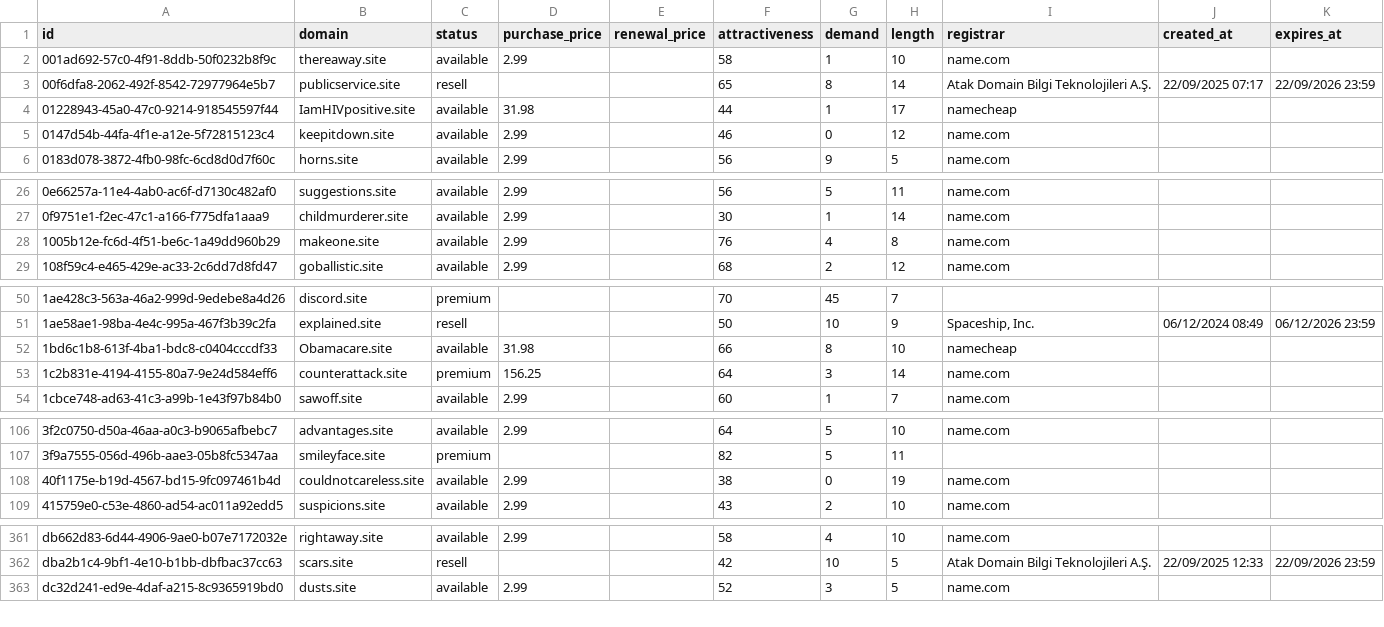
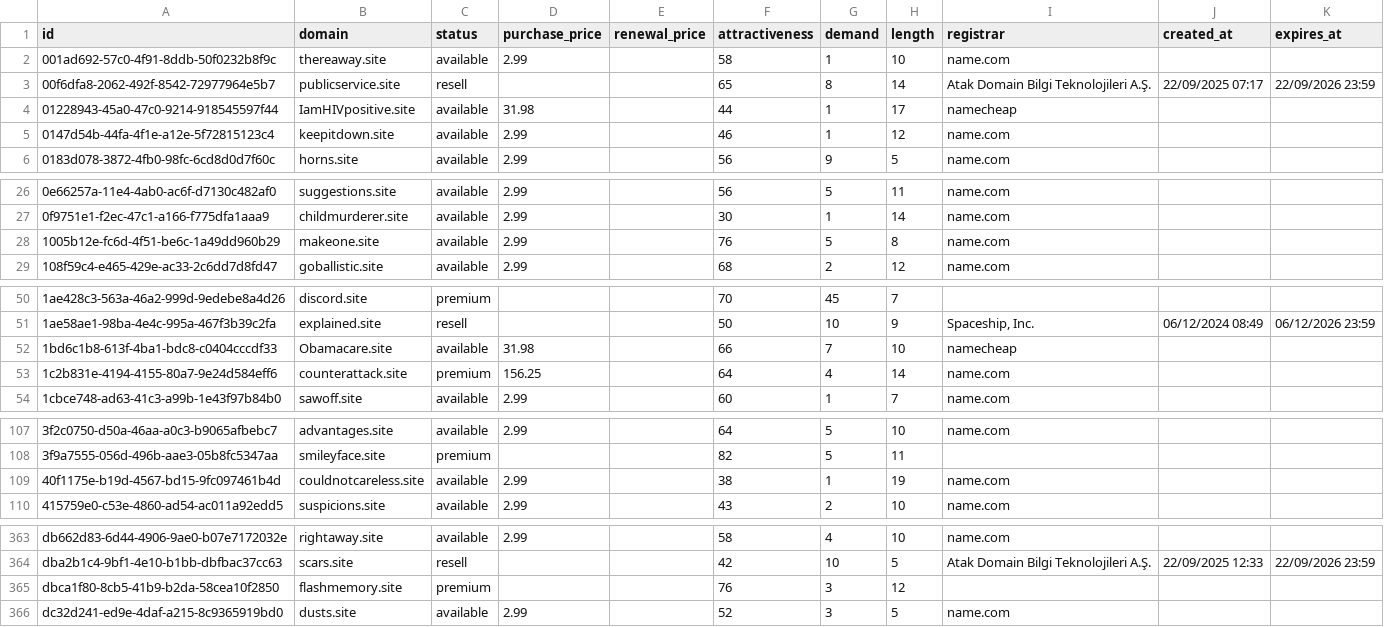
Before and after one commit to UniqueDomains/site-oneword-domains, a CSV file: site.csv, drawn as a sheet; only a part is shown, gaps mark what is left out; the diff covers the shown part only.

```diff
--- a/site.csv
+++ b/site.csv
@@ -4,3 +4,3 @@ id,domain,status,purchase_price,renewal_price,attractiveness,demand,length,regis
 01228943-45a0-47c0-9214-918545597f44,IamHIVpositive.site,available,31.98,,44,1,17,namecheap,,
-0147d54b-44fa-4f1e-a12e-5f72815123c4,keepitdown.site,available,2.99,,46,0,12,name.com,,
+0147d54b-44fa-4f1e-a12e-5f72815123c4,keepitdown.site,available,2.99,,46,1,12,name.com,,
 0183d078-3872-4fb0-98fc-6cd8d0d7f60c,horns.site,available,2.99,,56,9,5,name.com,,
@@ -27,3 +27,3 @@ id,domain,status,purchase_price,renewal_price,attractiveness,demand,length,regis
 0f9751e1-f2ec-47c1-a166-f775dfa1aaa9,childmurderer.site,available,2.99,,30,1,14,name.com,,
-1005b12e-fc6d-4f51-be6c-1a49dd960b29,makeone.site,available,2.99,,76,4,8,name.com,,
+1005b12e-fc6d-4f51-be6c-1a49dd960b29,makeone.site,available,2.99,,76,5,8,name.com,,
 108f59c4-e465-429e-ac33-2c6dd7d8fd47,goballistic.site,available,2.99,,68,2,12,name.com,,
@@ -51,4 +51,4 @@ id,domain,status,purchase_price,renewal_price,attractiveness,demand,length,regis
 1ae58ae1-98ba-4e4c-995a-467f3b39c2fa,explained.site,resell,,,50,10,9,"Spaceship, Inc.",06/12/2024 08:49,06/12/2026 23:59
-1bd6c1b8-613f-4ba1-bdc8-c0404cccdf33,Obamacare.site,available,31.98,,66,8,10,namecheap,,
-1c2b831e-4194-4155-80a7-9e24d584eff6,counterattack.site,premium,156.25,,64,3,14,name.com,,
+1bd6c1b8-613f-4ba1-bdc8-c0404cccdf33,Obamacare.site,available,31.98,,66,7,10,namecheap,,
+1c2b831e-4194-4155-80a7-9e24d584eff6,counterattack.site,premium,156.25,,64,4,14,name.com,,
 1cbce748-ad63-41c3-a99b-1e43f97b84b0,sawoff.site,available,2.99,,60,1,7,name.com,,
@@ -107,3 +108,3 @@ id,domain,status,purchase_price,renewal_price,attractiveness,demand,length,regis
 3f9a7555-056d-496b-aae3-05b8fc5347aa,smileyface.site,premium,,,82,5,11,,,
-40f1175e-b19d-4567-bd15-9fc097461b4d,couldnotcareless.site,available,2.99,,38,0,19,name.com,,
+40f1175e-b19d-4567-bd15-9fc097461b4d,couldnotcareless.site,available,2.99,,38,1,19,name.com,,
 415759e0-c53e-4860-ad54-ac011a92edd5,suspicions.site,available,2.99,,43,2,10,name.com,,
@@ -362,2 +364,3 @@ db662d83-6d44-4906-9ae0-b07e7172032e,rightaway.site,available,2.99,,58,4,10,name
 dba2b1c4-9bf1-4e10-b1bb-dbfbac37cc63,scars.site,resell,,,42,10,5,Atak Domain Bilgi Teknolojileri A.Ş.,22/09/2025 12:33,22/09/2026 23:59
+dbca1f80-8cb5-41b9-b2da-58cea10f2850,flashmemory.site,premium,,,76,3,12,,,
 dc32d241-ed9e-4daf-a215-8c9365919bd0,dusts.site,available,2.99,,52,3,5,name.com,,
```
Also changed, not shown: 3 added rows, 4 removed rows and 18 edited cells elsewhere in this file, 4 other files.
